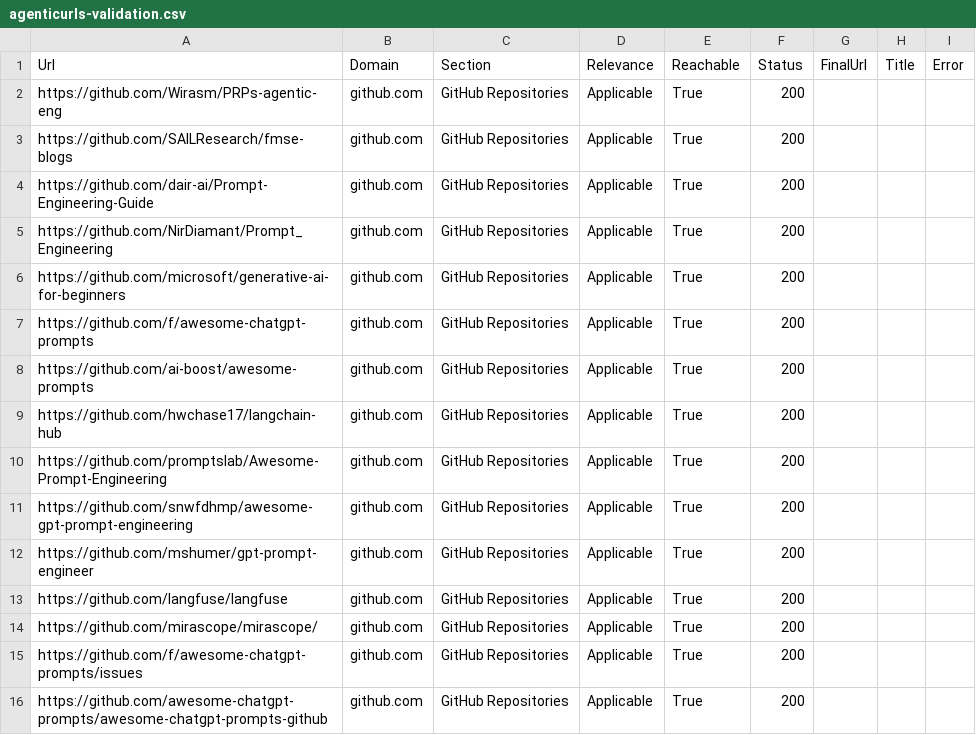
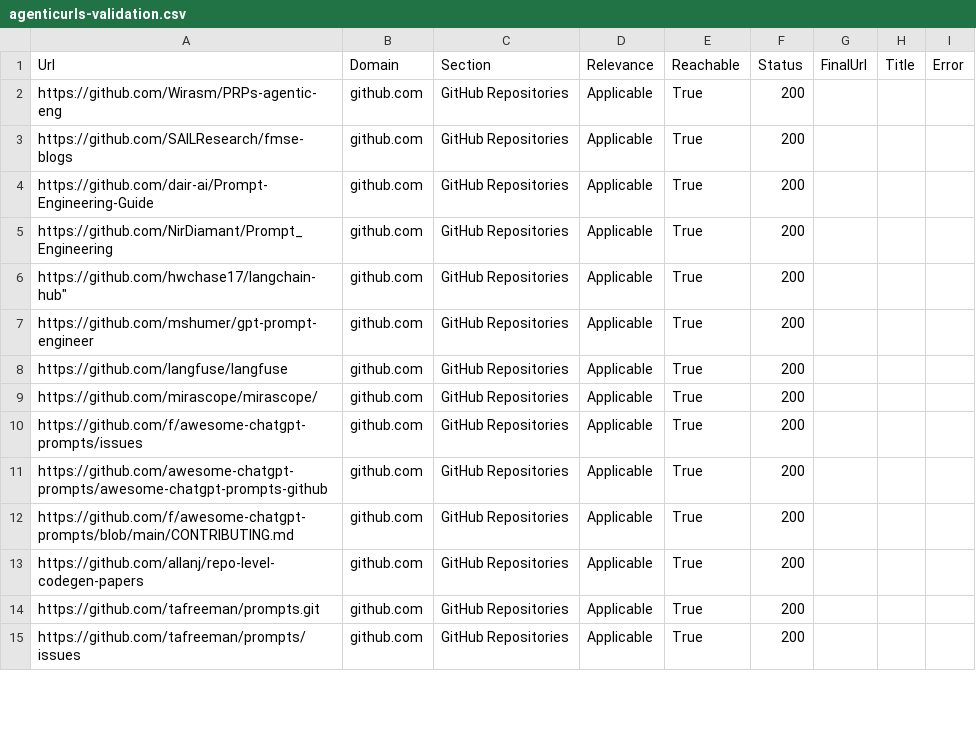
Before and after one commit to tafreeman/prompts, a CSV file: docs/knowledgebase/agenticurls-validation.csv, drawn as a sheet; only a part is shown; the shorter side is filled out with more unchanged rows.

```diff
--- a/docs/knowledgebase/agenticurls-validation.csv
+++ b/docs/knowledgebase/agenticurls-validation.csv
@@ -5,8 +5,3 @@
 "https://github.com/NirDiamant/Prompt_Engineering","github.com","GitHub Repositories","Applicable","True","200",,"",""
-"https://github.com/microsoft/generative-ai-for-beginners","github.com","GitHub Repositories","Applicable","True","200",,"",""
-"https://github.com/f/awesome-chatgpt-prompts","github.com","GitHub Repositories","Applicable","True","200",,"",""
-"https://github.com/ai-boost/awesome-prompts","github.com","GitHub Repositories","Applicable","True","200",,"",""
-"https://github.com/hwchase17/langchain-hub","github.com","GitHub Repositories","Applicable","True","200",,"",""
-"https://github.com/promptslab/Awesome-Prompt-Engineering","github.com","GitHub Repositories","Applicable","True","200",,"",""
-"https://github.com/snwfdhmp/awesome-gpt-prompt-engineering","github.com","GitHub Repositories","Applicable","True","200",,"",""
+""https://github.com/hwchase17/langchain-hub","github.com","GitHub Repositories","Applicable","True","200",,"",""
 "https://github.com/mshumer/gpt-prompt-engineer","github.com","GitHub Repositories","Applicable","True","200",,"",""
```
Also changed, not shown: 23 other files.
